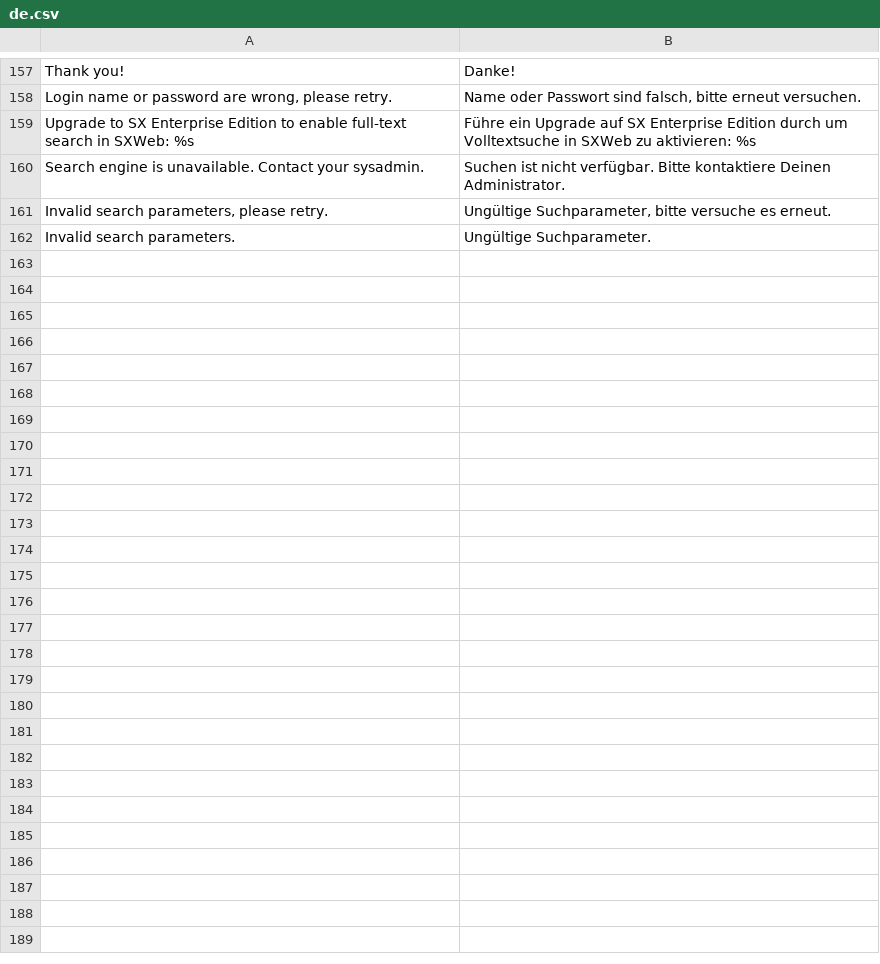
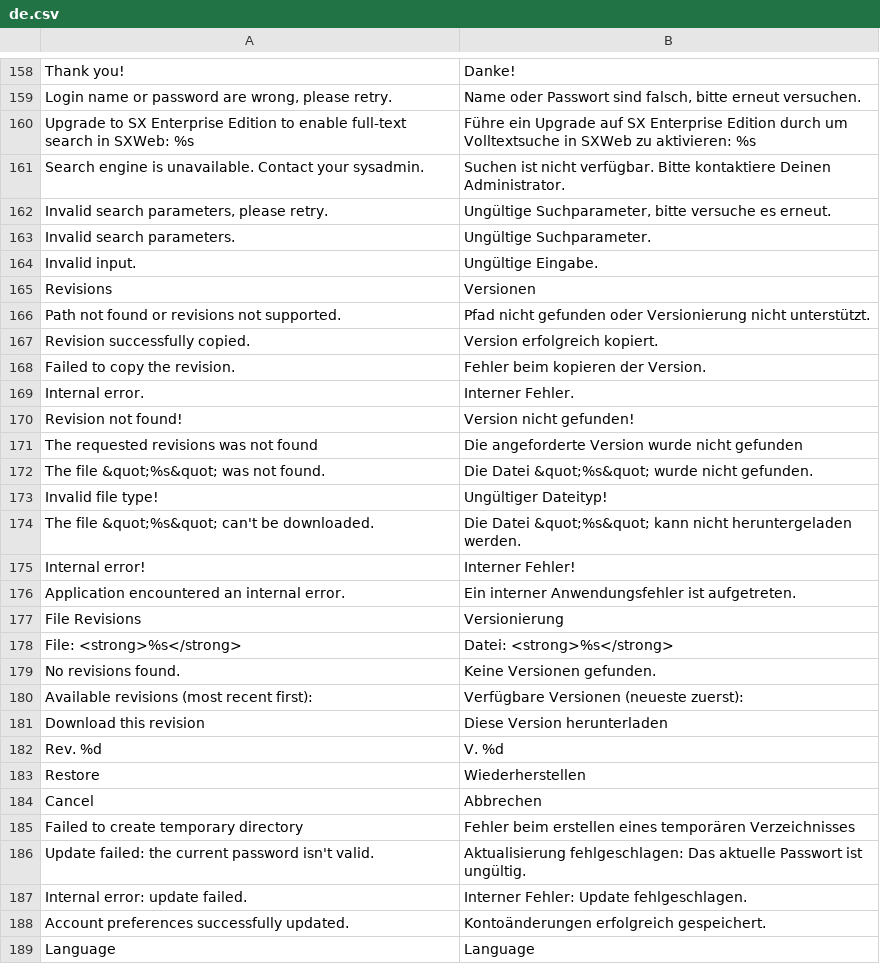
Before and after one commit to bvcsource/sxweb, a CSV file: application/languages/de.csv, drawn as a sheet; only a part is shown, gaps mark what is left out; the diff covers the shown part only.

Commit message:
Translations, various changes
Made upload javascript translatable, added english and italian languages strings
Added sprintf.js
Updated German translations

```diff
--- a/application/languages/de.csv
+++ b/application/languages/de.csv
@@ -162 +163,27 @@
 "Invalid search parameters.","Ungültige Suchparameter."
+"Invalid input.","Ungültige Eingabe."
+"Revisions","Versionen"
+"Path not found or revisions not supported.","Pfad nicht gefunden oder Versionierung nicht unterstützt."
+"Revision successfully copied.","Version erfolgreich kopiert."
+"Failed to copy the revision.","Fehler beim kopieren der Version."
+"Internal error.","Interner Fehler."
+"Revision not found!","Version nicht gefunden!"
+"The requested revisions was not found","Die angeforderte Version wurde nicht gefunden"
+"The file &quot;%s&quot; was not found.","Die Datei &quot;%s&quot; wurde nicht gefunden."
+"Invalid file type!","Ungültiger Dateityp!"
+"The file &quot;%s&quot; can't be downloaded.","Die Datei &quot;%s&quot; kann nicht heruntergeladen werden."
+"Internal error!","Interner Fehler!"
+"Application encountered an internal error.","Ein interner Anwendungsfehler ist aufgetreten."
+"File Revisions","Versionierung"
+"File: <strong>%s</strong>","Datei: <strong>%s</strong>"
+"No revisions found.","Keine Versionen gefunden."
+"Available revisions (most recent first):","Verfügbare Versionen (neueste zuerst):"
+"Download this revision","Diese Version herunterladen"
+"Rev. %d","V. %d"
+"Restore","Wiederherstellen"
+"Cancel","Abbrechen"
+"Failed to create temporary directory","Fehler beim erstellen eines temporären Verzeichnisses"
+"Update failed: the current password isn't valid.","Aktualisierung fehlgeschlagen: Das aktuelle Passwort ist ungültig."
+"Internal error: update failed.","Interner Fehler: Update fehlgeschlagen."
+"Account preferences successfully updated.","Kontoänderungen erfolgreich gespeichert."
+"Language","Language"
```
Also changed, not shown: 1 added row elsewhere in this file, 10 other files.
